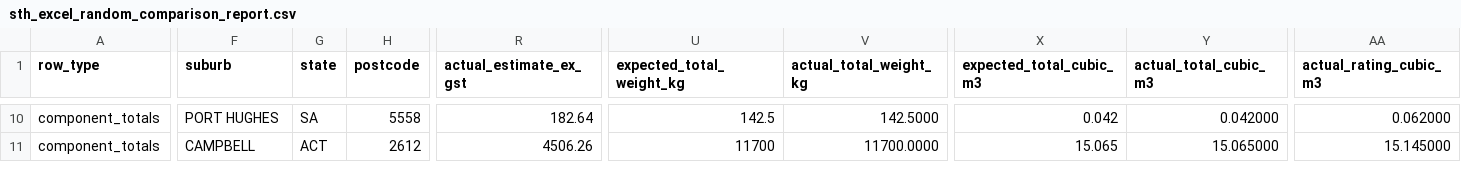
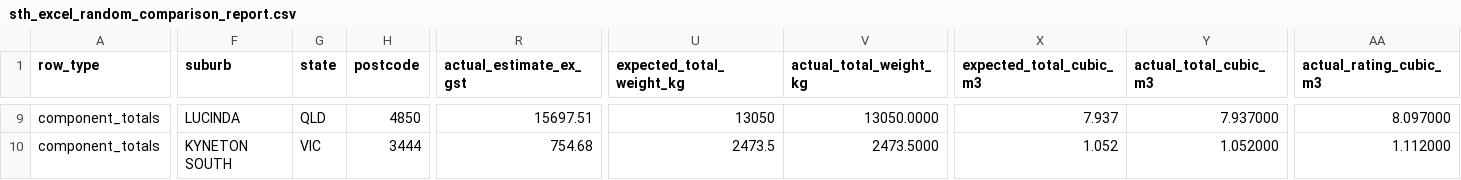
Before and after one commit to storesteadfast2026-lab/Freight-Calc-v1.5, a CSV file: _upload_review/reports/random_current/sth_excel_random_comparison_report.csv, drawn as a sheet; only a part is shown, gaps mark what is left out; addresses are those after the commit; the diff covers the shown part only; the diff names each change by its address in the sheet, - before the commit and + after, or states it on an @@ line.

```diff
--- a/_upload_review/reports/random_current/sth_excel_random_comparison_report.csv
+++ b/_upload_review/reports/random_current/sth_excel_random_comparison_report.csv
-F9 (suburb): PORT HUGHES
+F9 (suburb): LUCINDA
-G9 (state): SA
+G9 (state): QLD
-H9 (postcode): 5558
+H9 (postcode): 4850
-R9 (actual_estimate_ex_gst): 182.64
+R9 (actual_estimate_ex_gst): 15697.51
-U9 (expected_total_weight_kg): 142.5
+U9 (expected_total_weight_kg): 13050
-V9 (actual_total_weight_kg): 142.5000
+V9 (actual_total_weight_kg): 13050.0000
-X9 (expected_total_cubic_m3): 0.042
+X9 (expected_total_cubic_m3): 7.937
-Y9 (actual_total_cubic_m3): 0.042000
+Y9 (actual_total_cubic_m3): 7.937000
-AA9 (actual_rating_cubic_m3): 0.062000
+AA9 (actual_rating_cubic_m3): 8.097000
-F10 (suburb): CAMPBELL
+F10 (suburb): KYNETON SOUTH
-G10 (state): ACT
+G10 (state): VIC
-H10 (postcode): 2612
+H10 (postcode): 3444
-R10 (actual_estimate_ex_gst): 4506.26
+R10 (actual_estimate_ex_gst): 754.68
-U10 (expected_total_weight_kg): 11700
+U10 (expected_total_weight_kg): 2473.5
-V10 (actual_total_weight_kg): 11700.0000
+V10 (actual_total_weight_kg): 2473.5000
-X10 (expected_total_cubic_m3): 15.065
+X10 (expected_total_cubic_m3): 1.052
-Y10 (actual_total_cubic_m3): 15.065000
+Y10 (actual_total_cubic_m3): 1.052000
-AA10 (actual_rating_cubic_m3): 15.145000
+AA10 (actual_rating_cubic_m3): 1.112000
```
Also changed, not shown: 1 removed row and 75 edited cells elsewhere in this file, generated_excel_baselines/random_current/sth_excel_generated_cases.csv, generated_excel_baselines/random_current/sth_excel_generated_components.csv, 17 other files.
